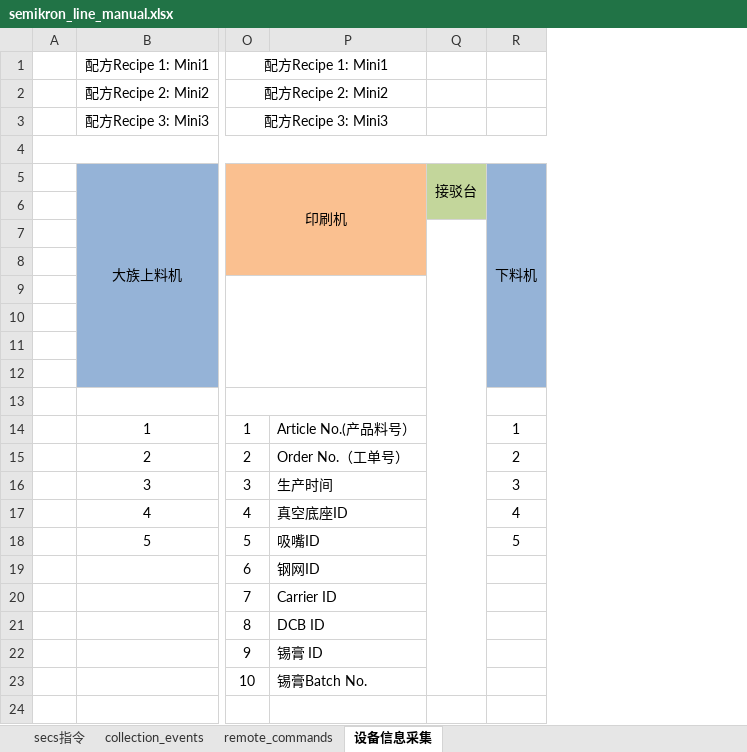
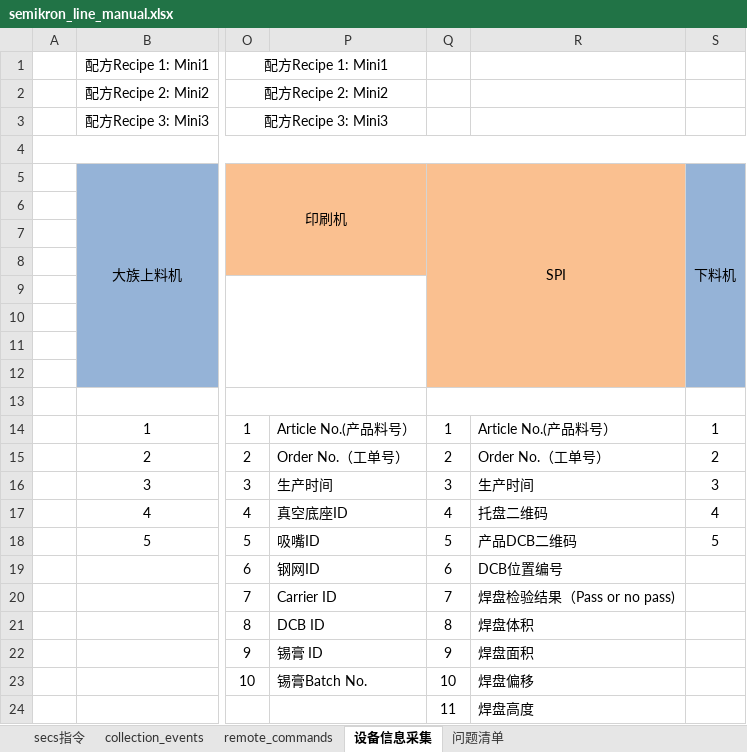
Before and after one commit to ChangYuan-Semiconductor-Equipment/equipment_cyg, an Excel workbook: equipment_cyg/product/semikron_line/semikron_line_manual.xlsx, sheet 设备信息采集, drawn as a sheet; only a part is shown, gaps mark what is left out; values as stored, in another font and other column widths than the file's, no borders; removed rows and columns are numbered as before the commit, all else as after; rows hold the shown columns only; the diff names each change by its address in the sheet, - before the commit and + after, or states it on an @@ line.

```diff
--- a/equipment_cyg/product/semikron_line/semikron_line_manual.xlsx (sheet 设备信息采集)
+++ b/equipment_cyg/product/semikron_line/semikron_line_manual.xlsx (sheet 设备信息采集)
+sheet tab: 问题清单
-column Q (接驳台), empty
+column Q (SPI), rows 14-23: 1 | 2 | 3 | 4 | 5 | 6 | 7 | 8 | 9 | 10
+column R, rows 14-23: Article No.(产品料号） | Order No.（工单号） | 生产时间 | 托盘二维码 | 产品DCB二维码 | DCB位置编号 | 焊盘检验结果（Pass or no pass) | 焊盘体积 | 焊盘面积 | 焊盘偏移
+row 24:  |  |  |  | 11 | 焊盘高度
```
Also changed, not shown: sheet collection_events, sheet remote_commands, equipment_cyg/product/zhong_che_zhu_zhou/second_floor/second_floor_manual.xlsx, equipment_cyg/product/zhong_che_zhu_zhou/zhong_che_zhu_zhou_manual.xlsx, 20 other files.
